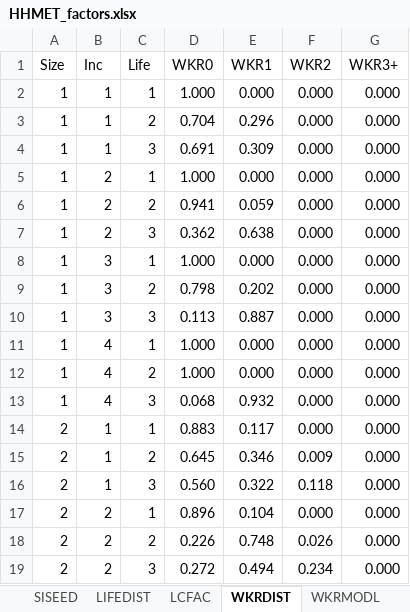
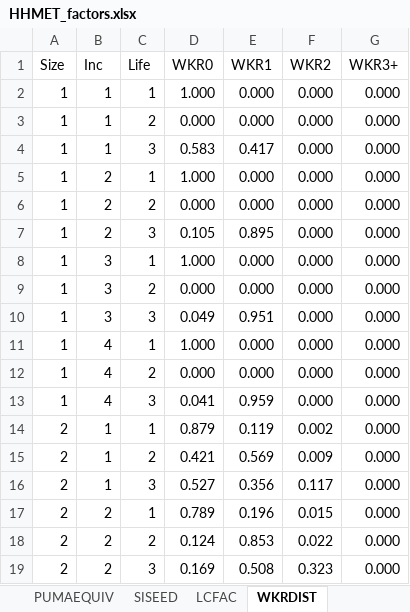
Before and after one commit to Metrolina-Regional-Model-Team/Metrolina, an Excel workbook: TG/HHMET_factors.xlsx, sheet WKRDIST, drawn as a sheet; only a part is shown; values as stored, in another font and other column widths than the file's, no borders; the diff covers the shown part only; the diff names each change by its address in the sheet, - before the commit and + after, or states it on an @@ line.

```diff
--- a/TG/HHMET_factors.xlsx (sheet WKRDIST)
+++ b/TG/HHMET_factors.xlsx (sheet WKRDIST)
-D3 (WKR0): 0.704
+D3 (WKR0): 0.000
-E3 (WKR1): 0.296
+E3 (WKR1): 0.000
-D4 (WKR0): 0.691
+D4 (WKR0): 0.583
-E4 (WKR1): 0.309
+E4 (WKR1): 0.417
-D6 (WKR0): 0.941
+D6 (WKR0): 0.000
-E6 (WKR1): 0.059
+E6 (WKR1): 0.000
-D7 (WKR0): 0.362
+D7 (WKR0): 0.105
-E7 (WKR1): 0.638
+E7 (WKR1): 0.895
-D9 (WKR0): 0.798
+D9 (WKR0): 0.000
-E9 (WKR1): 0.202
+E9 (WKR1): 0.000
-D10 (WKR0): 0.113
+D10 (WKR0): 0.049
-E10 (WKR1): 0.887
+E10 (WKR1): 0.951
-D12 (WKR0): 1.000
+D12 (WKR0): 0.000
-D13 (WKR0): 0.068
+D13 (WKR0): 0.041
-E13 (WKR1): 0.932
+E13 (WKR1): 0.959
-D14 (WKR0): 0.883
+D14 (WKR0): 0.879
-E14 (WKR1): 0.117
+E14 (WKR1): 0.119
-F14 (WKR2): 0.000
+F14 (WKR2): 0.002
-D15 (WKR0): 0.645
+D15 (WKR0): 0.421
-E15 (WKR1): 0.346
+E15 (WKR1): 0.569
-D16 (WKR0): 0.560
+D16 (WKR0): 0.527
-E16 (WKR1): 0.322
+E16 (WKR1): 0.356
-F16 (WKR2): 0.118
+F16 (WKR2): 0.117
-D17 (WKR0): 0.896
+D17 (WKR0): 0.789
-E17 (WKR1): 0.104
+E17 (WKR1): 0.196
-F17 (WKR2): 0.000
+F17 (WKR2): 0.015
-D18 (WKR0): 0.226
+D18 (WKR0): 0.124
-E18 (WKR1): 0.748
+E18 (WKR1): 0.853
-F18 (WKR2): 0.026
+F18 (WKR2): 0.022
-D19 (WKR0): 0.272
+D19 (WKR0): 0.169
-E19 (WKR1): 0.494
+E19 (WKR1): 0.508
-F19 (WKR2): 0.234
+F19 (WKR2): 0.323
```
Also changed, not shown: 157 edited cells elsewhere in this sheet, sheet PUMAEQUIV, sheet SISEED, sheet SIZEDIST, sheet INCDIST, sheet LIFEDIST, sheet WKRMODL, 1 more sheet, other sheet tabs.
